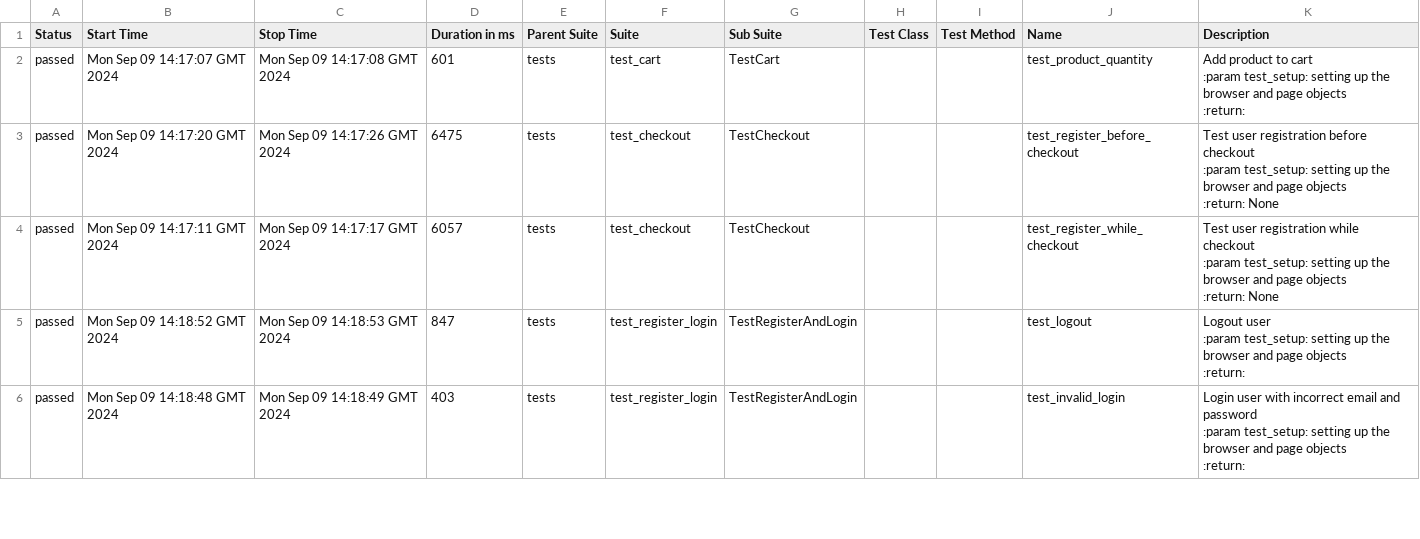
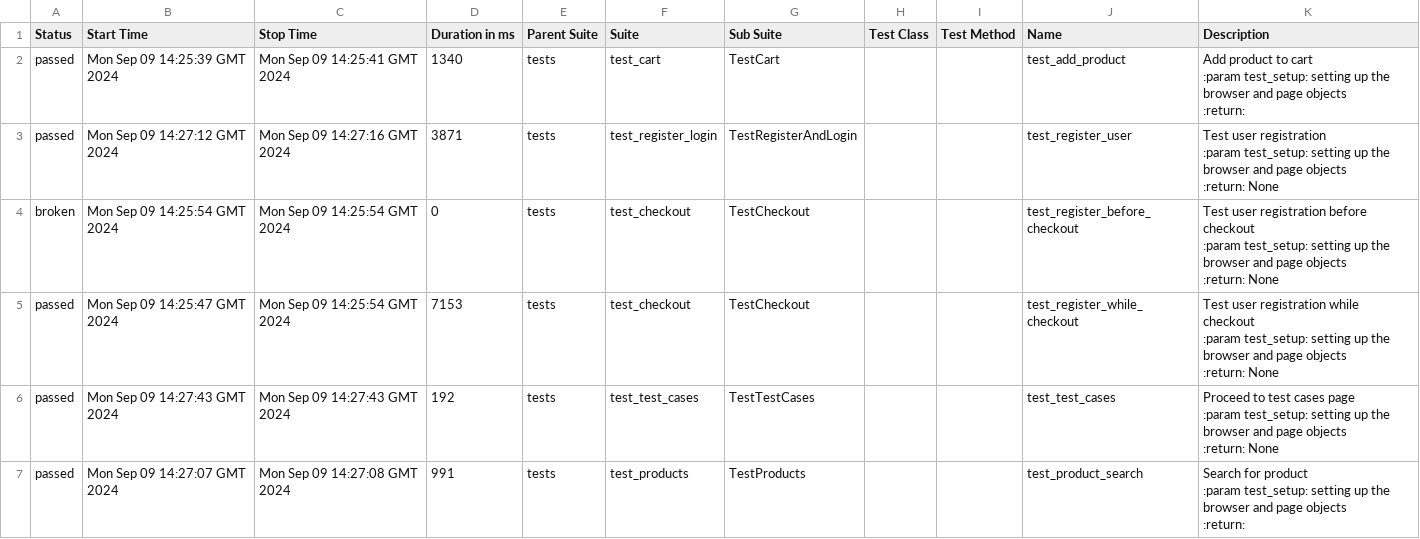
Before and after one commit to ArtemPerehonchuk/pytest-playwright-tests, a CSV file: 22/data/suites.csv, drawn as a sheet; only a part is shown; the diff covers the shown part only.

```diff
--- a/22/data/suites.csv
+++ b/22/data/suites.csv
@@ -1,24 +1,27 @@
 "Status","Start Time","Stop Time","Duration in ms","Parent Suite","Suite","Sub Suite","Test Class","Test Method","Name","Description"
-"passed","Mon Sep 09 14:17:07 GMT 2024","Mon Sep 09 14:17:08 GMT 2024","601","tests","test_cart","TestCart","","","test_product_quantity","
-        Add product to cart
-        :param test_setup: setting up the browser and page objects
-        :return:
-        "
-"passed","Mon Sep 09 14:17:20 GMT 2024","Mon Sep 09 14:17:26 GMT 2024","6475","tests","test_checkout","TestCheckout","","","test_register_before_checkout","Test user registration before checkout
-        :param test_setup: setting up the browser and page objects
-        :return: None
-        "
-"passed","Mon Sep 09 14:17:11 GMT 2024","Mon Sep 09 14:17:17 GMT 2024","6057","tests","test_checkout","TestCheckout","","","test_register_while_checkout","Test user registration while checkout
-        :param test_setup: setting up the browser and page objects
-        :return: None
-        "
-"passed","Mon Sep 09 14:18:52 GMT 2024","Mon Sep 09 14:18:53 GMT 2024","847","tests","test_register_login","TestRegisterAndLogin","","","test_logout","
-        Logout user
-        :param test_setup: setting up the browser and page objects
-        :return:
-        "
-"passed","Mon Sep 09 14:18:48 GMT 2024","Mon Sep 09 14:18:49 GMT 2024","403","tests","test_register_login","TestRegisterAndLogin","","","test_invalid_login","
-        Login user with incorrect email and password
-        :param test_setup: setting up the browser and page objects
-        :return:
-        "
+"passed","Mon Sep 09 14:25:39 GMT 2024","Mon Sep 09 14:25:41 GMT 2024","1340","tests","test_cart","TestCart","","","test_add_product","
+        Add product to cart
+        :param test_setup: setting up the browser and page objects
+        :return:
+        "
+"passed","Mon Sep 09 14:27:12 GMT 2024","Mon Sep 09 14:27:16 GMT 2024","3871","tests","test_register_login","TestRegisterAndLogin","","","test_register_user","Test user registration
+        :param test_setup: setting up the browser and page objects
+        :return: None
+        "
+"broken","Mon Sep 09 14:25:54 GMT 2024","Mon Sep 09 14:25:54 GMT 2024","0","tests","test_checkout","TestCheckout","","","test_register_before_checkout","Test user registration before checkout
+        :param test_setup: setting up the browser and page objects
+        :return: None
+        "
+"passed","Mon Sep 09 14:25:47 GMT 2024","Mon Sep 09 14:25:54 GMT 2024","7153","tests","test_checkout","TestCheckout","","","test_register_while_checkout","Test user registration while checkout
+        :param test_setup: setting up the browser and page objects
+        :return: None
+        "
+"passed","Mon Sep 09 14:27:43 GMT 2024","Mon Sep 09 14:27:43 GMT 2024","192","tests","test_test_cases","TestTestCases","","","test_test_cases","Proceed to test cases page
+        :param test_setup: setting up the browser and page objects
+        :return: None
+        "
+"passed","Mon Sep 09 14:27:07 GMT 2024","Mon Sep 09 14:27:08 GMT 2024","991","tests","test_products","TestProducts","","","test_product_search","
+        Search for product
+        :param test_setup: setting up the browser and page objects
+        :return:
+        "
```
Also changed, not shown: 1 removed row and 50 edited cells elsewhere in this file, 47 other files.
